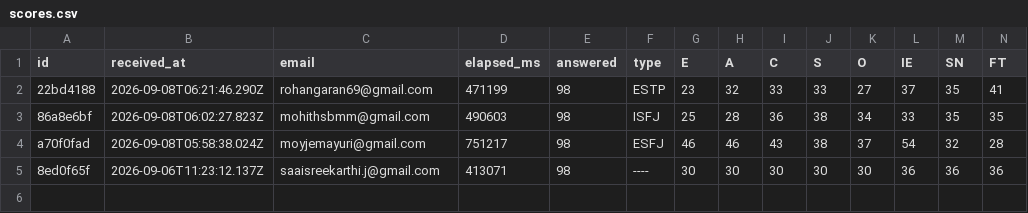
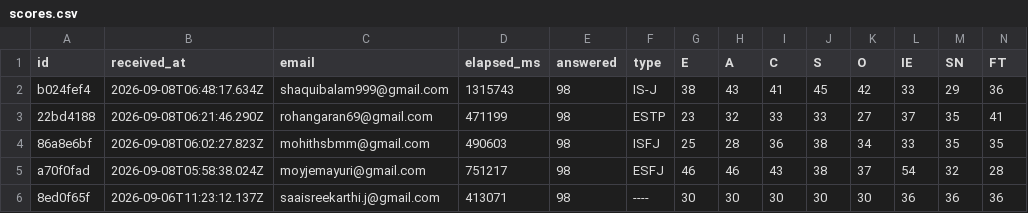
Before and after one commit to saaisree-design/questionnaire-responses, a CSV file: scores.csv, drawn as a sheet; only a part is shown; rows hold the shown columns only; the diff names each change by its address in the sheet, - before the commit and + after, or states it on an @@ line.

```diff
--- a/scores.csv
+++ b/scores.csv
+row 2: b024fef4 | 2026-09-08T06:48:17.634Z | shaquibalam999@gmail.com | 1315743 | 98 | IS-J | 38 | 43 | 41 | 45 | 42 | 33 | 29 | 36
```
Also changed, not shown: responses.csv, 2 other files.
